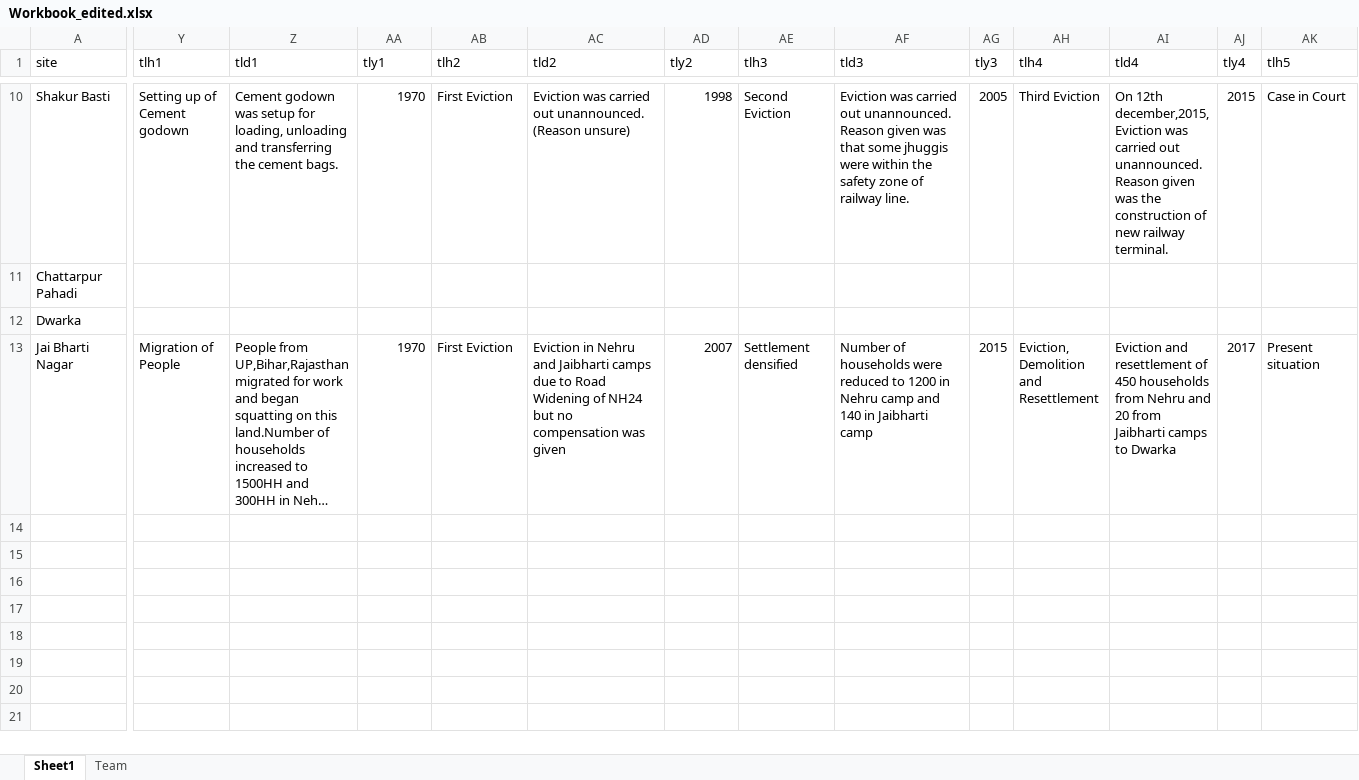
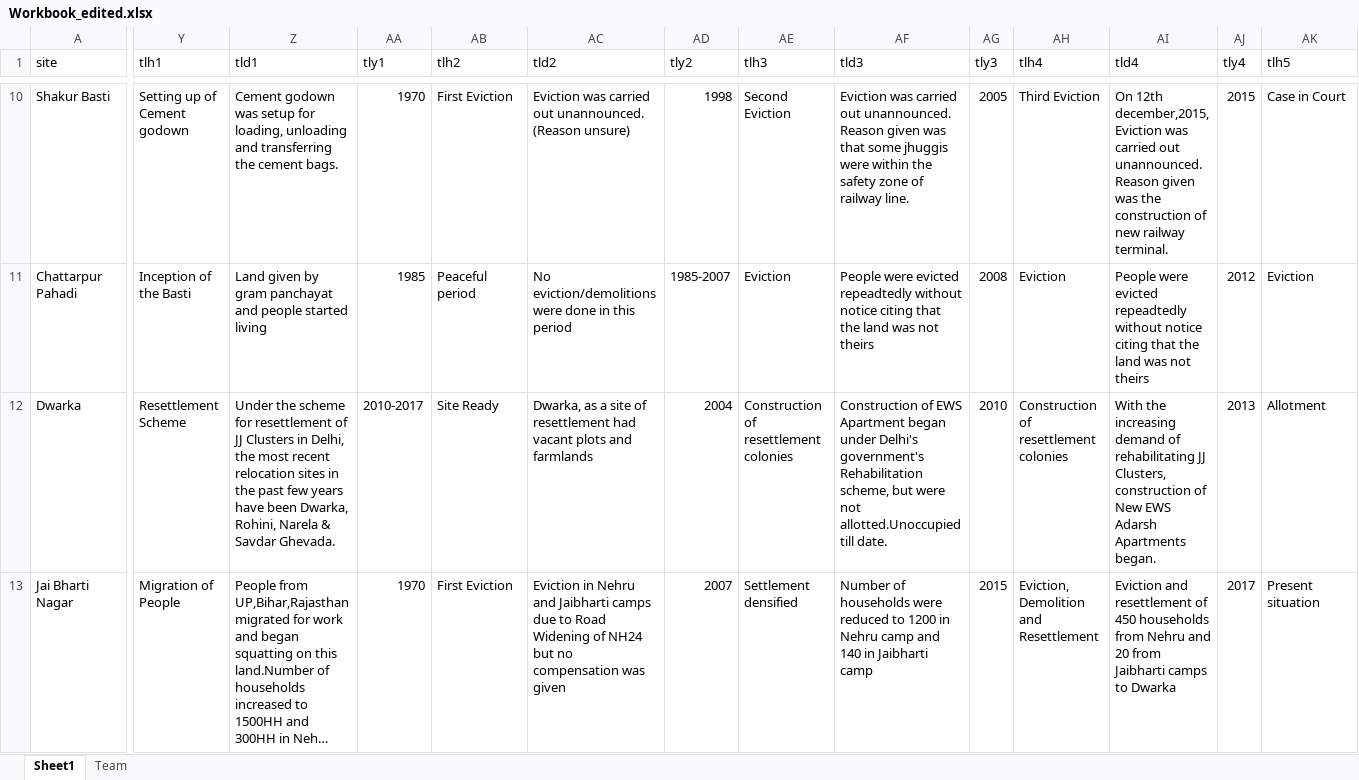
Before and after one commit to missingbasti/missingbasti.github.io, an Excel workbook: data/Workbook_edited.xlsx, sheet Sheet1, drawn as a sheet; only a part is shown, gaps mark what is left out; long unchanged cells end in …; values as stored, in another font and other column widths than the file's, no cell formats; the diff covers the shown part only; the diff names each change by its address in the sheet, - before the commit and + after, or states it on an @@ line.

Commit message:
updated excel data

```diff
--- a/data/Workbook_edited.xlsx (sheet Sheet1)
+++ b/data/Workbook_edited.xlsx (sheet Sheet1)
-Y11 (tlh1): (empty)
+Y11 (tlh1): Inception of the Basti
-Z11 (tld1): (empty)
+Z11 (tld1): Land given by gram panchayat and people started living
-AA11 (tly1): (empty)
+AA11 (tly1): 1985
-AB11 (tlh2): (empty)
+AB11 (tlh2): Peaceful period
-AC11 (tld2): (empty)
+AC11 (tld2): No eviction/demolitions were done in this period
-AD11 (tly2): (empty)
+AD11 (tly2): 1985-2007
-AE11 (tlh3): (empty)
+AE11 (tlh3): Eviction
-AF11 (tld3): (empty)
+AF11 (tld3): People were evicted repeadtedly without notice citing that the land was not theirs
-AG11 (tly3): (empty)
+AG11 (tly3): 2008
-AH11 (tlh4): (empty)
+AH11 (tlh4): Eviction
-AI11 (tld4): (empty)
+AI11 (tld4): People were evicted repeadtedly without notice citing that the land was not theirs
-AJ11 (tly4): (empty)
+AJ11 (tly4): 2012
-AK11 (tlh5): (empty)
+AK11 (tlh5): Eviction
-Y12 (tlh1): (empty)
+Y12 (tlh1): Resettlement Scheme
-Z12 (tld1): (empty)
+Z12 (tld1): Under the scheme for resettlement of JJ Clusters in Delhi, the most recent relocation sites in the past few years have been Dwarka, Rohini, Narela & Savdar Ghevada.
-AA12 (tly1): (empty)
+AA12 (tly1): 2010-2017
-AB12 (tlh2): (empty)
+AB12 (tlh2): Site Ready
-AC12 (tld2): (empty)
+AC12 (tld2): Dwarka, as a site of resettlement had vacant plots and farmlands
-AD12 (tly2): (empty)
+AD12 (tly2): 2004
-AE12 (tlh3): (empty)
+AE12 (tlh3): Construction of resettlement colonies
-AF12 (tld3): (empty)
+AF12 (tld3): Construction of EWS Apartment began under Delhi's government's Rehabilitation scheme, but were not allotted.Unoccupied till date.
-AG12 (tly3): (empty)
+AG12 (tly3): 2010
-AH12 (tlh4): (empty)
+AH12 (tlh4): Construction of resettlement colonies
-AI12 (tld4): (empty)
+AI12 (tld4): With the increasing demand of rehabilitating JJ Clusters, construction of New EWS Adarsh Apartments began.
-AJ12 (tly4): (empty)
+AJ12 (tly4): 2013
-AK12 (tlh5): (empty)
+AK12 (tlh5): Allotment
```
Also changed, not shown: 26 edited cells elsewhere in this sheet, cell formats.
